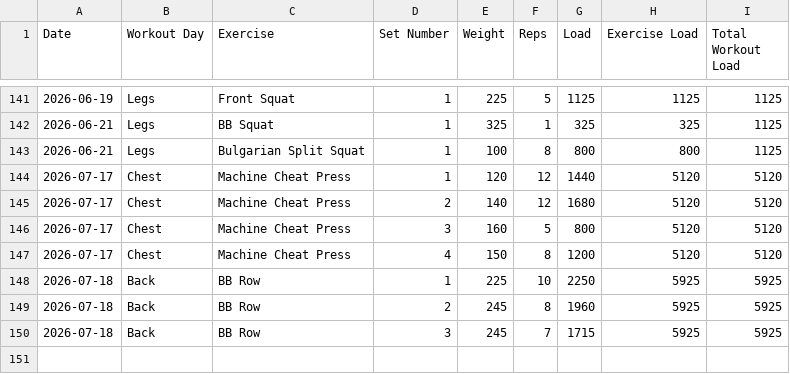
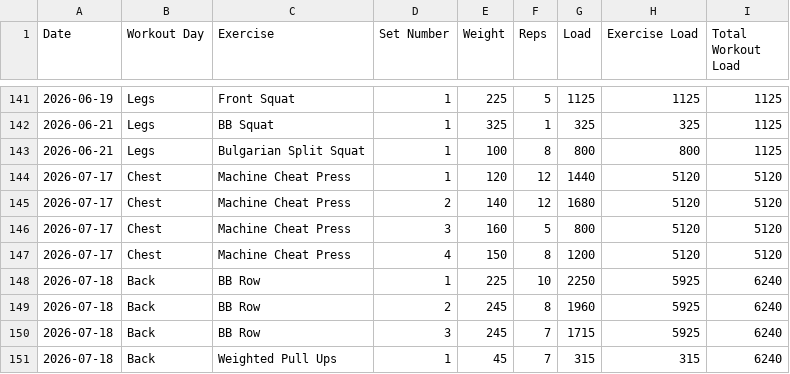
Before and after one commit to auckiefenstermacher19-cmd/Workout-Tracker-v2, a CSV file: workout_tracker.csv, drawn as a sheet; only a part is shown, gaps mark what is left out.

Commit message:
Autosave Back — 2026-07-18

```diff
--- a/workout_tracker.csv
+++ b/workout_tracker.csv
@@ -147,4 +147,5 @@ Date,Workout Day,Exercise,Set Number,Weight,Reps,Load,Exercise Load,Total Workou
 2026-07-17,Chest,Machine Cheat Press,4,150,8,1200,5120,5120
-2026-07-18,Back,BB Row,1,225,10,2250,5925,5925
-2026-07-18,Back,BB Row,2,245,8,1960,5925,5925
-2026-07-18,Back,BB Row,3,245,7,1715,5925,5925
+2026-07-18,Back,BB Row,1,225,10,2250,5925,6240
+2026-07-18,Back,BB Row,2,245,8,1960,5925,6240
+2026-07-18,Back,BB Row,3,245,7,1715,5925,6240
+2026-07-18,Back,Weighted Pull Ups,1,45,7,315,315,6240
```
